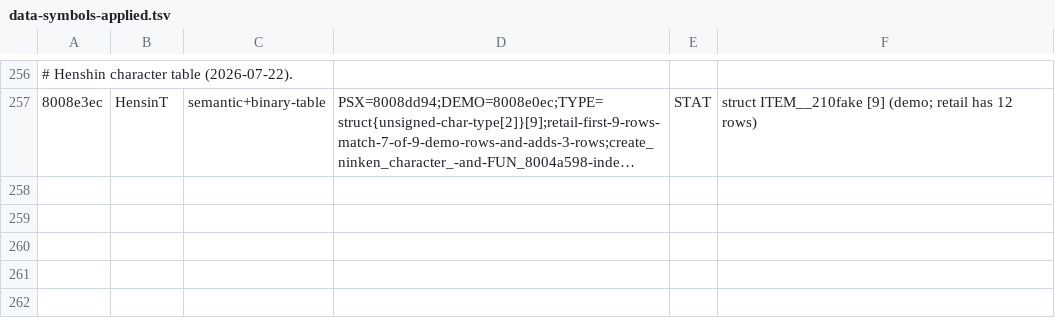
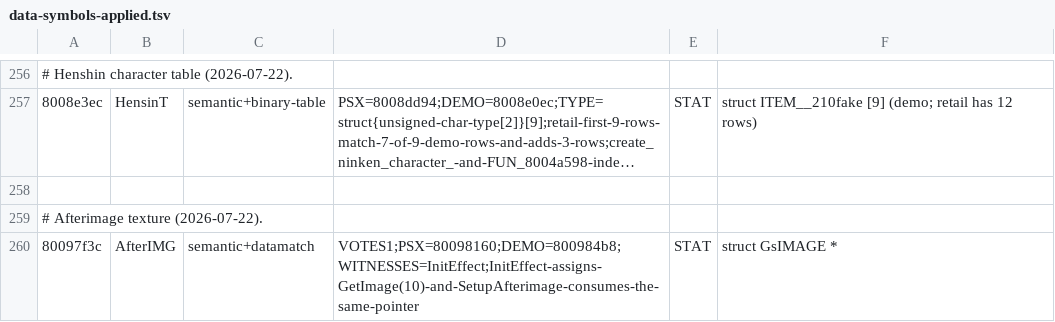
Before and after one commit to Fuuzetsu/tenchu-decomp, a TSV file: reference/data-symbols-applied.tsv, drawn as a sheet; only a part is shown, gaps mark what is left out; long unchanged cells end in …; the diff names each change by its address in the sheet, - before the commit and + after, or states it on an @@ line.

```diff
--- a/reference/data-symbols-applied.tsv
+++ b/reference/data-symbols-applied.tsv
+row 258: (empty)
+row 259: # Afterimage texture (2026-07-22).
+row 260: 80097f3c | AfterIMG | semantic+datamatch | VOTES1;PSX=80098160;DEMO=800984b8;WITNESSES=InitEffect;InitEffect-assigns-GetImage(10)-and-SetupAfterimage-consumes-the-same-pointer | STAT | struct GsIMAGE *
```
Also changed, not shown: 7 other files.
